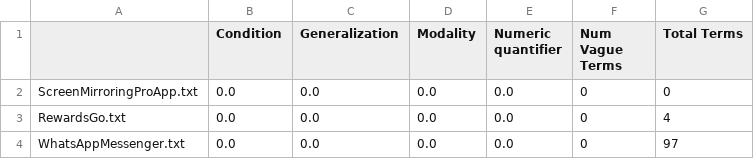
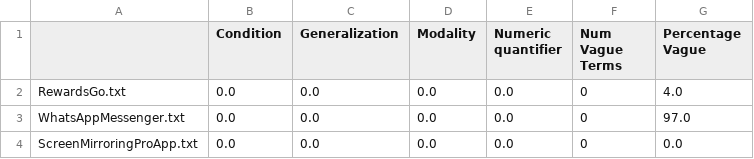
Before and after one commit to RishKhanna/Privacy-Policies-Ambiguity, a CSV file: No_Terms.csv, drawn as a sheet.

```diff
--- a/No_Terms.csv
+++ b/No_Terms.csv
@@ -1,4 +1,4 @@
-,Condition,Generalization,Modality,Numeric quantifier,Num Vague Terms,Total Terms
-ScreenMirroringProApp.txt,0.0,0.0,0.0,0.0,0,0
-RewardsGo.txt,0.0,0.0,0.0,0.0,0,4
-WhatsAppMessenger.txt,0.0,0.0,0.0,0.0,0,97
+,Condition,Generalization,Modality,Numeric quantifier,Num Vague Terms,Percentage Vague
+RewardsGo.txt,0.0,0.0,0.0,0.0,0,4.0
+WhatsAppMessenger.txt,0.0,0.0,0.0,0.0,0,97.0
+ScreenMirroringProApp.txt,0.0,0.0,0.0,0.0,0,0.0
```
Also changed, not shown: Distrubution.csv, 3 other files.
